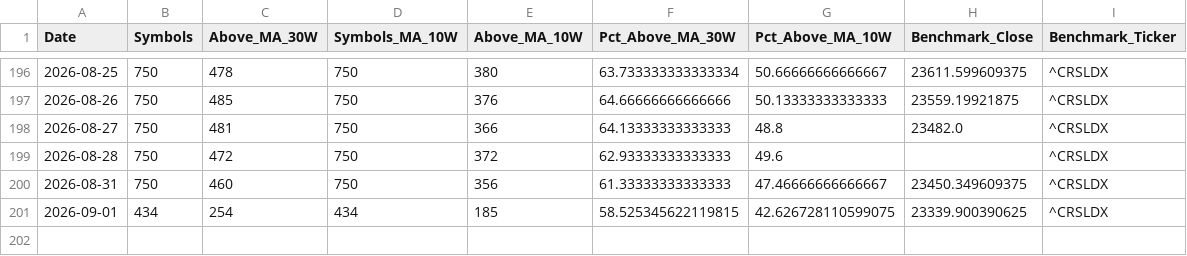
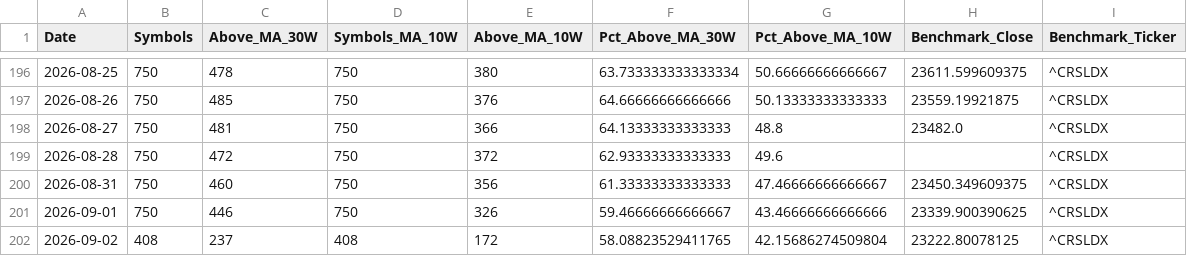
Before and after one commit to Pareshking/RS-Stages, a CSV file: data/breadth_history.csv, drawn as a sheet; only a part is shown, gaps mark what is left out.

```diff
--- a/data/breadth_history.csv
+++ b/data/breadth_history.csv
@@ -200,2 +200,3 @@ Date,Symbols,Above_MA_30W,Symbols_MA_10W,Above_MA_10W,Pct_Above_MA_30W,Pct_Above
 2026-08-31,750,460,750,356,61.33333333333333,47.46666666666667,23450.349609375,^CRSLDX
-2026-09-01,434,254,434,185,58.525345622119815,42.626728110599075,23339.900390625,^CRSLDX
+2026-09-01,750,446,750,326,59.46666666666667,43.46666666666666,23339.900390625,^CRSLDX
+2026-09-02,408,237,408,172,58.08823529411765,42.15686274509804,23222.80078125,^CRSLDX
```
Also changed, not shown: data/latest_research.csv, data/previous_research.csv.
